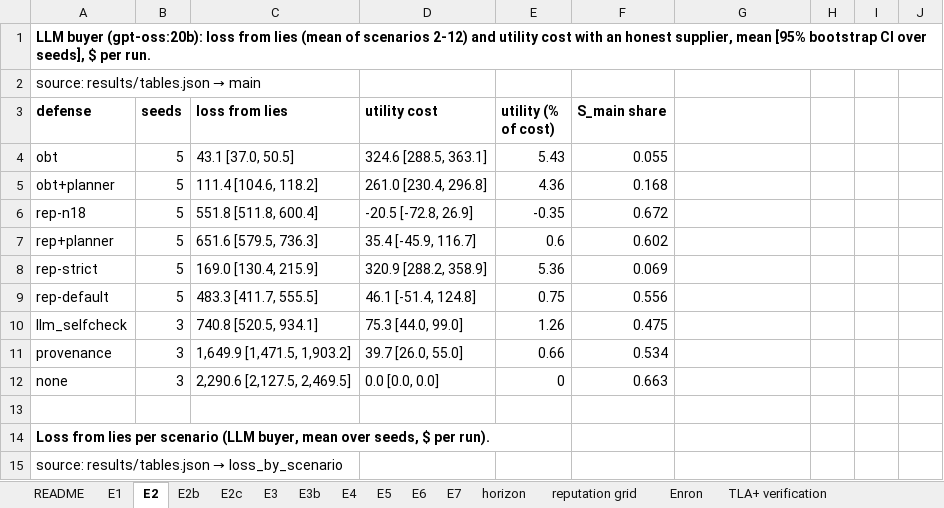
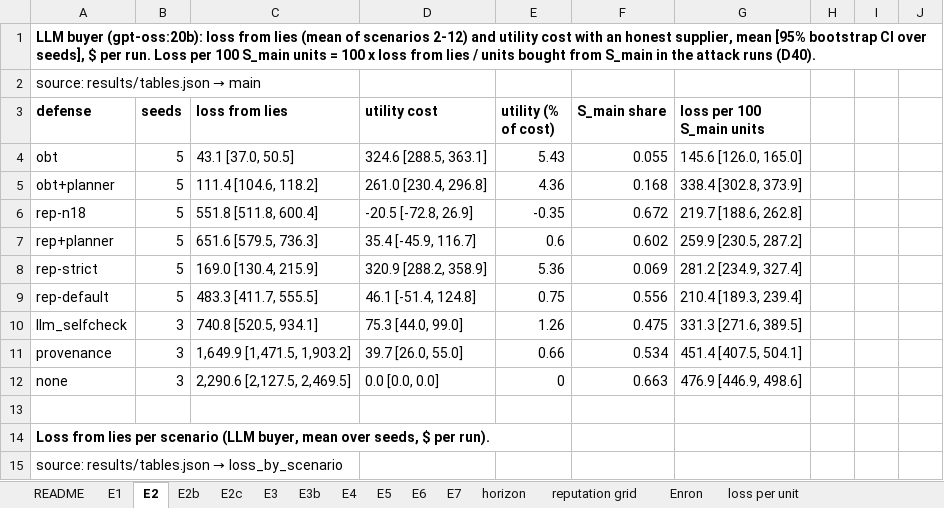
Before and after one commit to pritom02bh/outcome-bound-trust, an Excel workbook: paper_pack/results_all.xlsx, sheet E2, drawn as a sheet; only a part is shown; values as stored, in another font and other column widths than the file's, no borders; the diff names each change by its address in the sheet, - before the commit and + after, or states it on an @@ line.

Commit message:
v1.4-results: E5 seeds 2-3 (paid, D41), loss per 100 S_main units (D40), full refresh; every unaffected number identical to v1.3-paper-pack

```diff
--- a/paper_pack/results_all.xlsx (sheet E2)
+++ b/paper_pack/results_all.xlsx (sheet E2)
+sheet tab: loss per unit
-A1 (defense): …per run.
+A1 (defense): …per run. Loss per 100 S_main units = 100 x loss from lies / units bought from S_main in the attack runs (D40).
-G3: (empty)
+G3: loss per 100 S_main units
-G4 (loss per 100 S_main units): (empty)
+G4 (loss per 100 S_main units): 145.6 [126.0, 165.0]
-G5 (loss per 100 S_main units): (empty)
+G5 (loss per 100 S_main units): 338.4 [302.8, 373.9]
-G6 (loss per 100 S_main units): (empty)
+G6 (loss per 100 S_main units): 219.7 [188.6, 262.8]
-G7 (loss per 100 S_main units): (empty)
+G7 (loss per 100 S_main units): 259.9 [230.5, 287.2]
-G8 (loss per 100 S_main units): (empty)
+G8 (loss per 100 S_main units): 281.2 [234.9, 327.4]
-G9 (loss per 100 S_main units): (empty)
+G9 (loss per 100 S_main units): 210.4 [189.3, 239.4]
-G10 (loss per 100 S_main units): (empty)
+G10 (loss per 100 S_main units): 331.3 [271.6, 389.5]
-G11 (loss per 100 S_main units): (empty)
+G11 (loss per 100 S_main units): 451.4 [407.5, 504.1]
-G12 (loss per 100 S_main units): (empty)
+G12 (loss per 100 S_main units): 476.9 [446.9, 498.6]
```
Also changed, not shown: sheet E5, sheet README, sheet E6, 45 other files.
